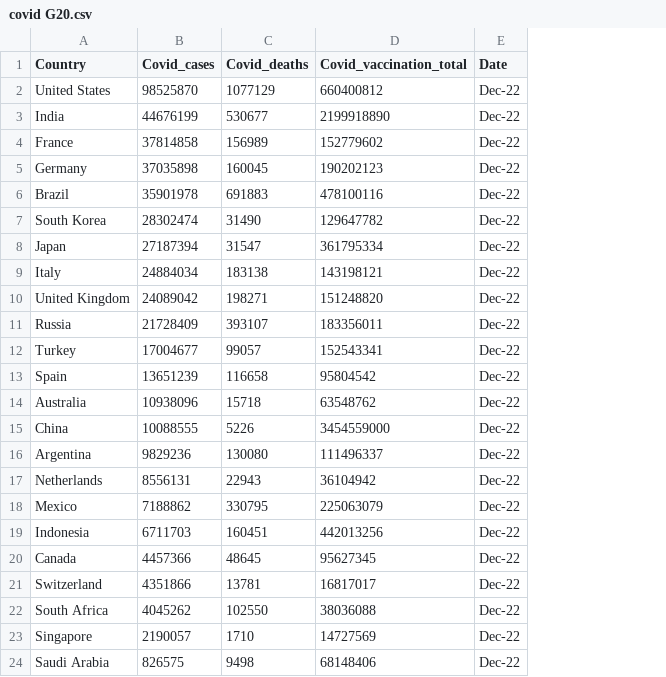
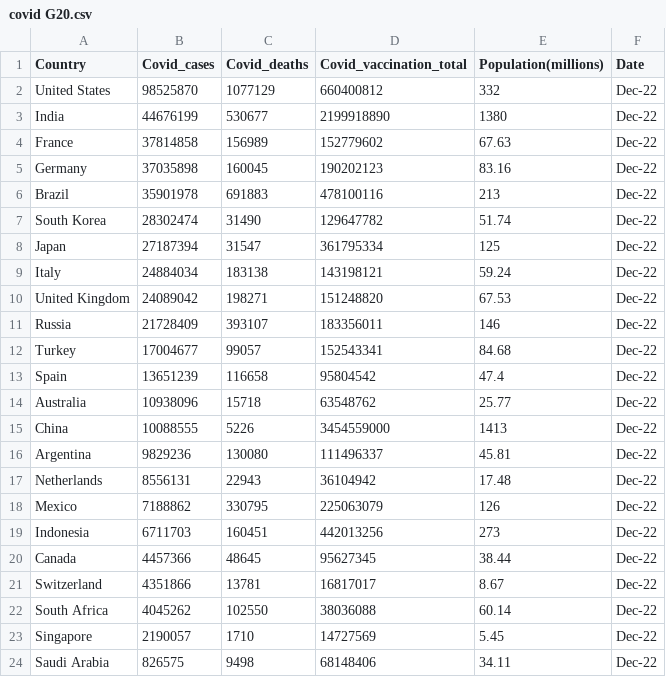
Before and after one commit to nikiconst/nikiconst.github.io, a CSV file: covid G20.csv, drawn as a sheet; the diff names each change by its address in the sheet, - before the commit and + after, or states it on an @@ line.

Commit message:
Add files via upload

```diff
--- a/covid G20.csv
+++ b/covid G20.csv
+column E (Population(millions)), rows 2-24: 332 | 1380 | 67.63 | 83.16 | 213 | 51.74 | 125 | 59.24 | 67.53 | 146 | 84.68 | 47.4 | 25.77 | 1413 | 45.81 | 17.48 | 126 | 273 | 38.44 | 8.67 | 60.14 | 5.45 | 34.11
```
